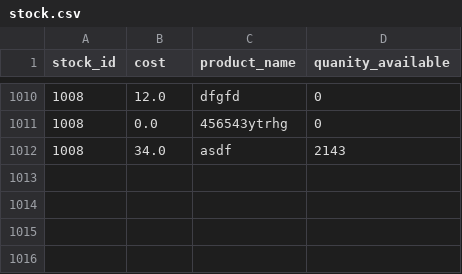
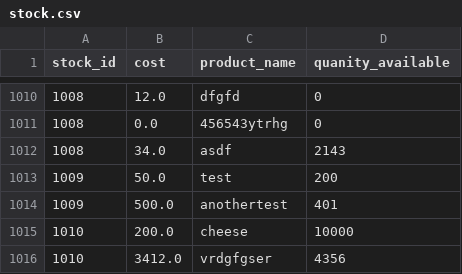
Before and after one commit to robbie321/Warehouse-Management-System---gRPC, a CSV file: src/main/java/com/grpc/stock.csv, drawn as a sheet; only a part is shown, gaps mark what is left out; the diff names each change by its address in the sheet, - before the commit and + after, or states it on an @@ line.

```diff
--- a/src/main/java/com/grpc/stock.csv
+++ b/src/main/java/com/grpc/stock.csv
+row 1013: 1009 | 50.0 | test | 200
+row 1014: 1009 | 500.0 | anothertest | 401
+row 1015: 1010 | 200.0 | cheese | 10000
+row 1016: 1010 | 3412.0 | vrdgfgser | 4356
```
Also changed, not shown: 42 other files.
